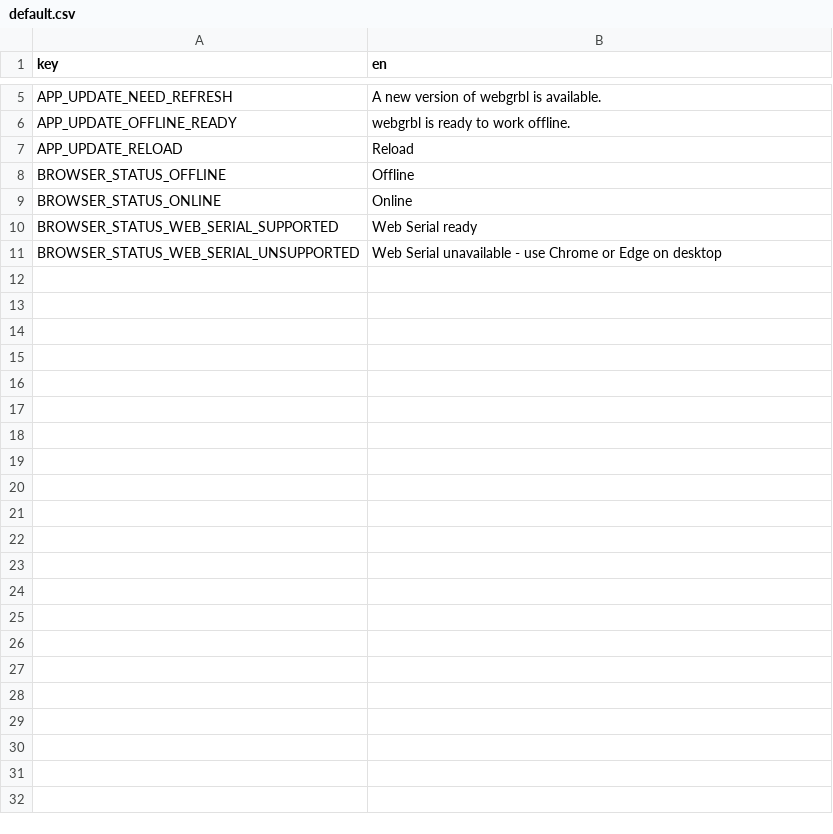
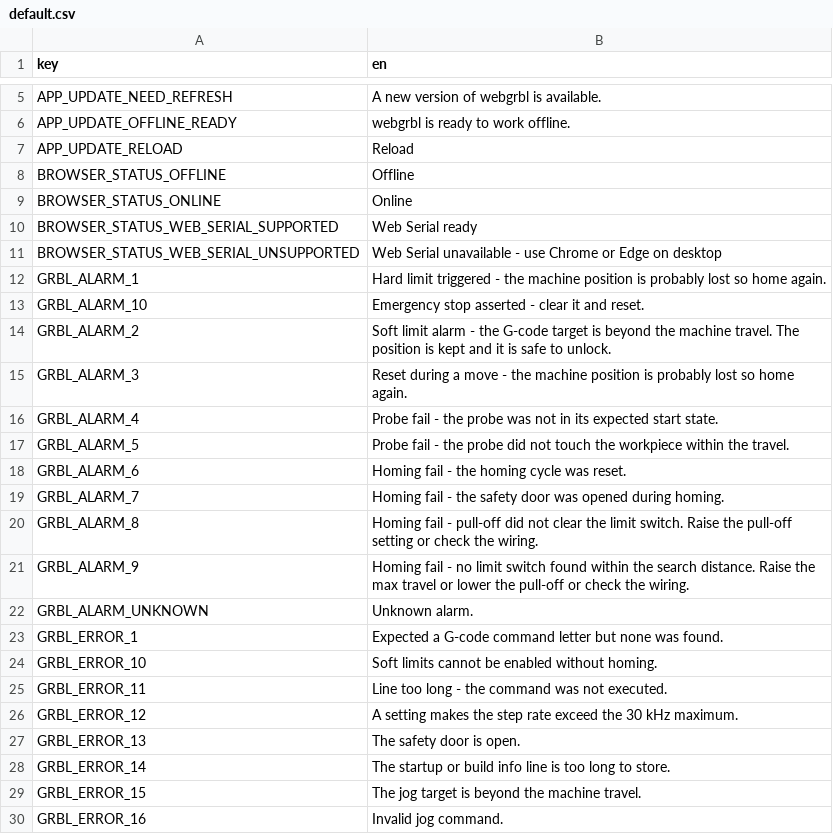
Before and after one commit to Korialstrazh/webgrbl, a CSV file: tools/localization/default.csv, drawn as a sheet; only a part is shown, gaps mark what is left out; the diff covers the shown part only; the diff names each change by its address in the sheet, - before the commit and + after, or states it on an @@ line.

```diff
--- a/tools/localization/default.csv
+++ b/tools/localization/default.csv
+row 12: GRBL_ALARM_1 | Hard limit triggered - the machine position is probably lost so home again.
+row 13: GRBL_ALARM_10 | Emergency stop asserted - clear it and reset.
+row 14: GRBL_ALARM_2 | Soft limit alarm - the G-code target is beyond the machine travel. The position is kept and it is safe to unlock.
+row 15: GRBL_ALARM_3 | Reset during a move - the machine position is probably lost so home again.
+row 16: GRBL_ALARM_4 | Probe fail - the probe was not in its expected start state.
+row 17: GRBL_ALARM_5 | Probe fail - the probe did not touch the workpiece within the travel.
+row 18: GRBL_ALARM_6 | Homing fail - the homing cycle was reset.
+row 19: GRBL_ALARM_7 | Homing fail - the safety door was opened during homing.
+row 20: GRBL_ALARM_8 | Homing fail - pull-off did not clear the limit switch. Raise the pull-off setting or check the wiring.
+row 21: GRBL_ALARM_9 | Homing fail - no limit switch found within the search distance. Raise the max travel or lower the pull-off or check the wiring.
+row 22: GRBL_ALARM_UNKNOWN | Unknown alarm.
+row 23: GRBL_ERROR_1 | Expected a G-code command letter but none was found.
+row 24: GRBL_ERROR_10 | Soft limits cannot be enabled without homing.
+row 25: GRBL_ERROR_11 | Line too long - the command was not executed.
+row 26: GRBL_ERROR_12 | A setting makes the step rate exceed the 30 kHz maximum.
+row 27: GRBL_ERROR_13 | The safety door is open.
+row 28: GRBL_ERROR_14 | The startup or build info line is too long to store.
+row 29: GRBL_ERROR_15 | The jog target is beyond the machine travel.
+row 30: GRBL_ERROR_16 | Invalid jog command.
```
Also changed, not shown: 42 added rows elsewhere in this file, 13 other files.
